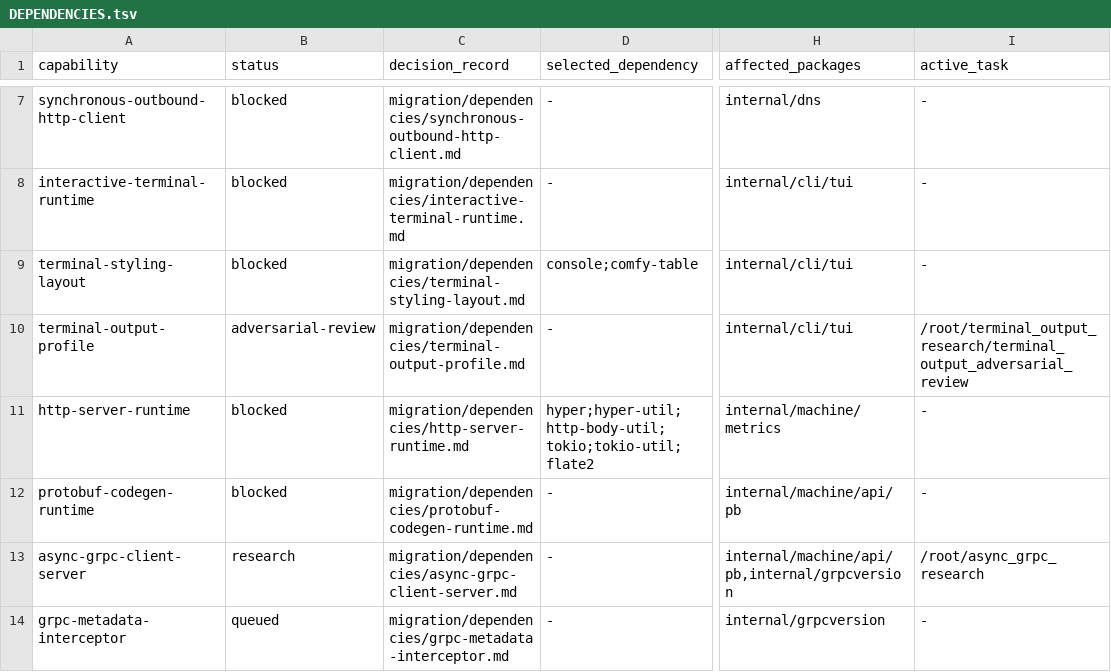
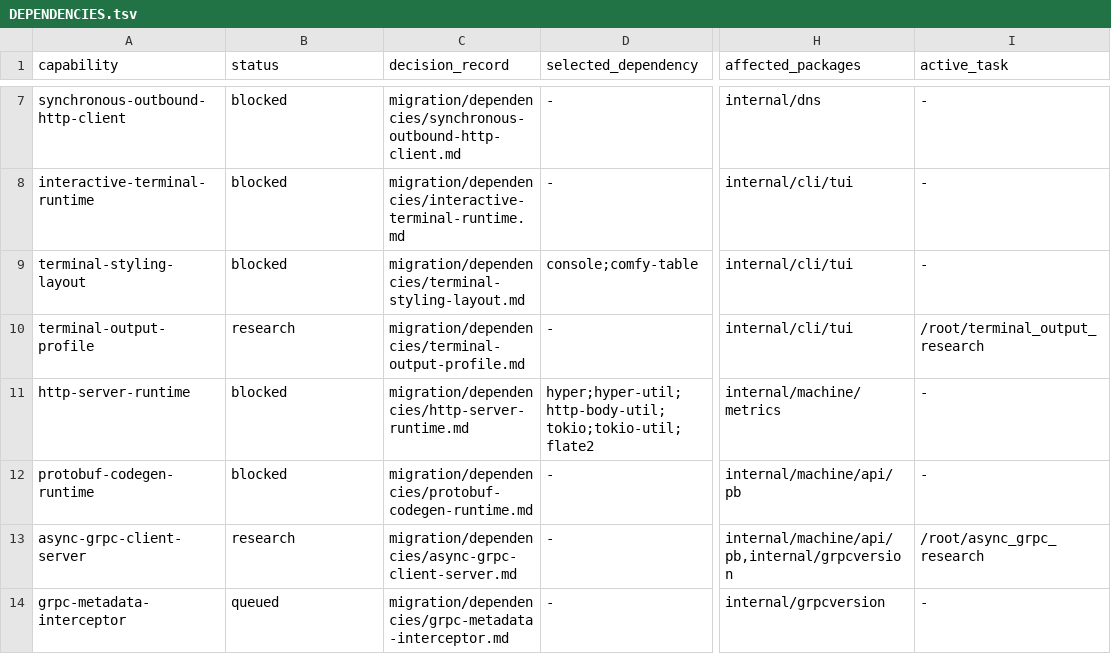
Before and after one commit to getployz/ployz-rust-port, a TSV file: migration/DEPENDENCIES.tsv, drawn as a sheet; only a part is shown, gaps mark what is left out; the diff names each change by its address in the sheet, - before the commit and + after, or states it on an @@ line.

```diff
--- a/migration/DEPENDENCIES.tsv
+++ b/migration/DEPENDENCIES.tsv
-B10 (status): adversarial-review
+B10 (status): research
-I10 (active_task): /root/terminal_output_research/terminal_output_adversarial_review
+I10 (active_task): /root/terminal_output_research
```
